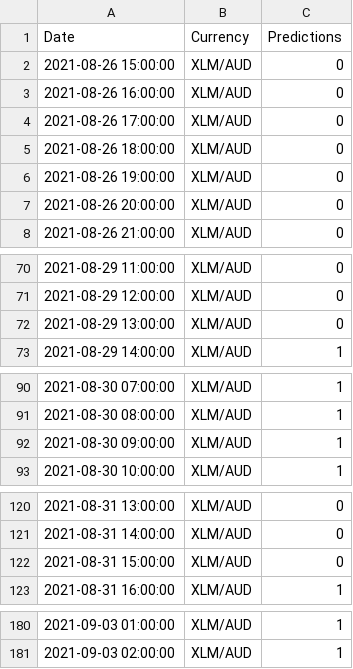
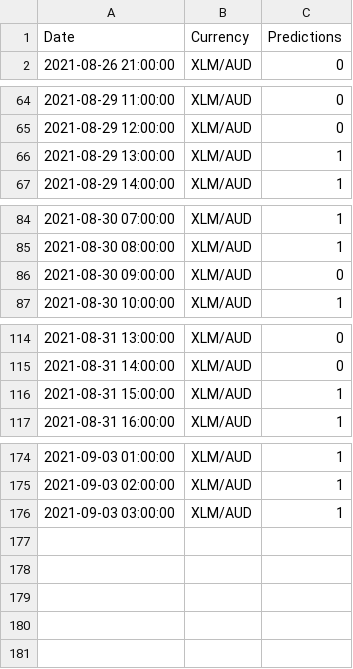
Before and after one commit to HemangLunagaria/project_2_ml_trading, a CSV file: Data_ML_models_training/Resources/XLM-AUD_predictions.csv, drawn as a sheet; only a part is shown, gaps mark what is left out; the diff covers the shown part only.

```diff
--- a/Data_ML_models_training/Resources/XLM-AUD_predictions.csv
+++ b/Data_ML_models_training/Resources/XLM-AUD_predictions.csv
@@ -1,8 +1,2 @@
 Date,Currency,Predictions
-2021-08-26 15:00:00,XLM/AUD,0
-2021-08-26 16:00:00,XLM/AUD,0
-2021-08-26 17:00:00,XLM/AUD,0
-2021-08-26 18:00:00,XLM/AUD,0
-2021-08-26 19:00:00,XLM/AUD,0
-2021-08-26 20:00:00,XLM/AUD,0
 2021-08-26 21:00:00,XLM/AUD,0
@@ -71,3 +65,3 @@ Date,Currency,Predictions
 2021-08-29 12:00:00,XLM/AUD,0
-2021-08-29 13:00:00,XLM/AUD,0
+2021-08-29 13:00:00,XLM/AUD,1
 2021-08-29 14:00:00,XLM/AUD,1
@@ -91,3 +85,3 @@ Date,Currency,Predictions
 2021-08-30 08:00:00,XLM/AUD,1
-2021-08-30 09:00:00,XLM/AUD,1
+2021-08-30 09:00:00,XLM/AUD,0
 2021-08-30 10:00:00,XLM/AUD,1
@@ -121,3 +115,3 @@ Date,Currency,Predictions
 2021-08-31 14:00:00,XLM/AUD,0
-2021-08-31 15:00:00,XLM/AUD,0
+2021-08-31 15:00:00,XLM/AUD,1
 2021-08-31 16:00:00,XLM/AUD,1
@@ -181 +175,2 @@ Date,Currency,Predictions
 2021-09-03 02:00:00,XLM/AUD,1
+2021-09-03 03:00:00,XLM/AUD,1
```
Also changed, not shown: 1 edited cell elsewhere in this file, Data_ML_models_training/Resources/ADA-AUD_predictions.csv, Data_ML_models_training/Resources/BCH-AUD_predictions.csv, 12 other files.
